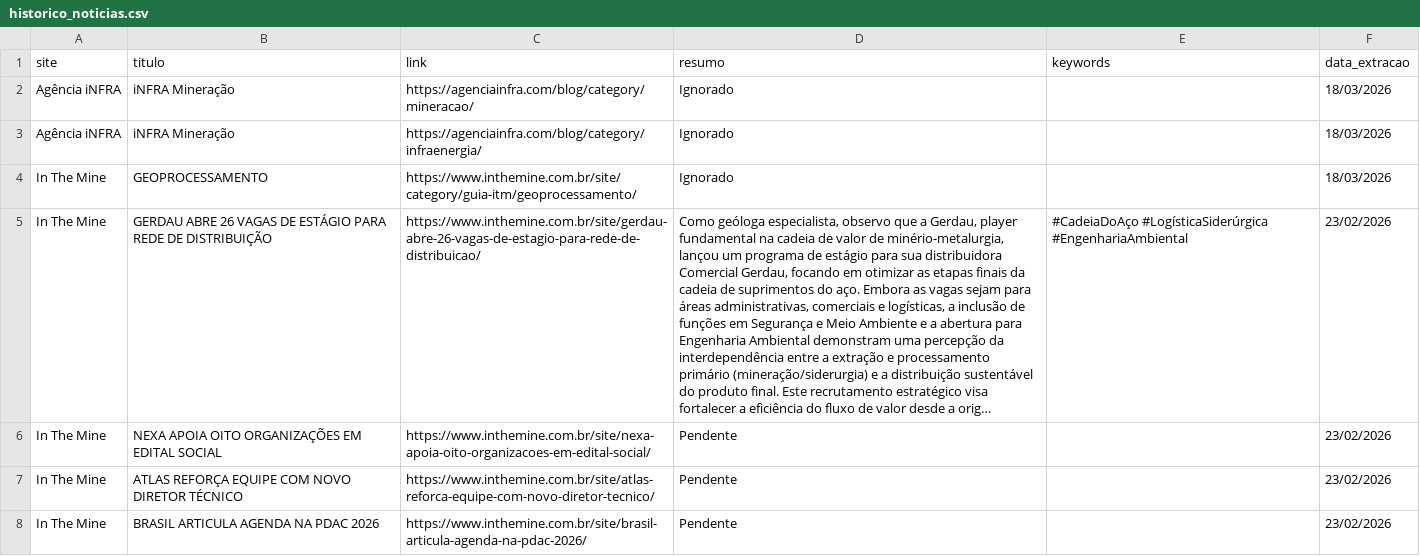
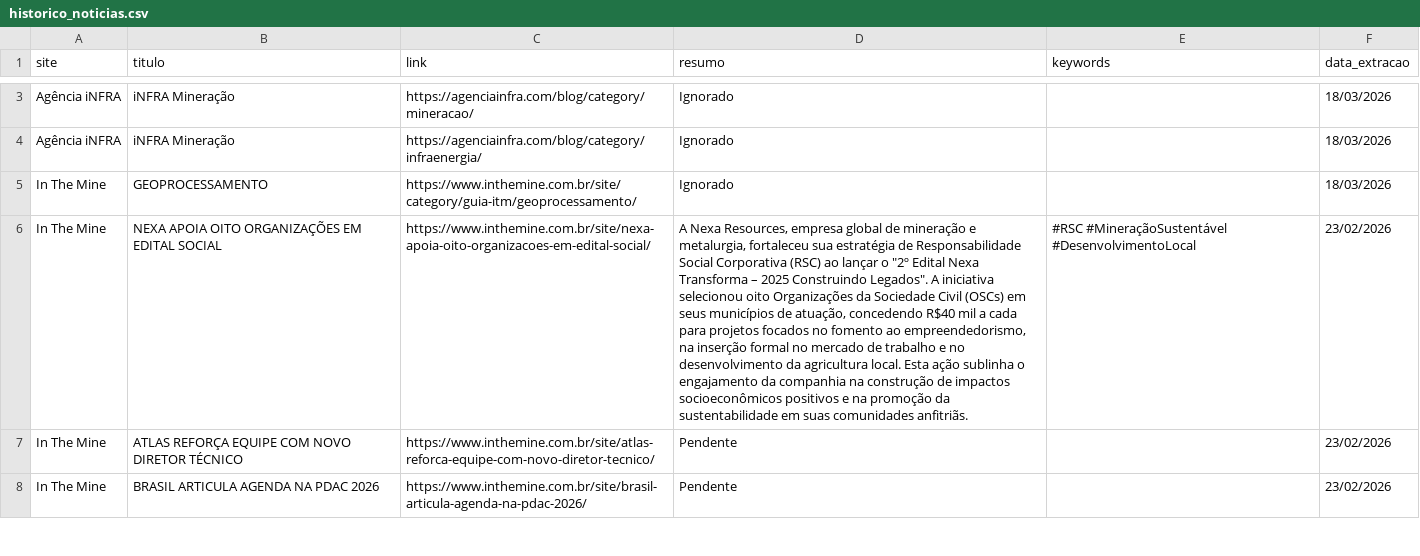
Before and after one commit to ceciliarabeloqr/radar-mineral, a CSV file: historico_noticias.csv, drawn as a sheet; only a part is shown, gaps mark what is left out; long unchanged cells end in …; the diff covers the shown part only; the diff names each change by its address in the sheet, - before the commit and + after, or states it on an @@ line.

```diff
--- a/historico_noticias.csv
+++ b/historico_noticias.csv
@@ row 5 moved to row 9: In The Mine @@
-D6 (resumo): Pendente
+D6 (resumo): A Nexa Resources, empresa global de mineração e metalurgia, fortaleceu sua estratégia de Responsabilidade Social Corporativa (RSC) ao lançar o "2º Edital Nexa Transforma – 2025 Construindo Legados". A iniciativa selecionou oito Organizações da Sociedade Civil (OSCs) em seus municípios de atuação, concedendo R$40 mil a cada para projetos focados no fomento ao empreendedorismo, na inserção formal no mercado de trabalho e no desenvolvimento da agricultura local. Esta ação sublinha o engajamento da companhia na construção de impactos socioeconômicos positivos e na promoção da sustentabilidade em suas comunidades anfitriãs.
-E6 (keywords): (empty)
+E6 (keywords): #RSC #MineraçãoSustentável #DesenvolvimentoLocal
```
Also changed, not shown: 1 added row elsewhere in this file, 1 other file.
